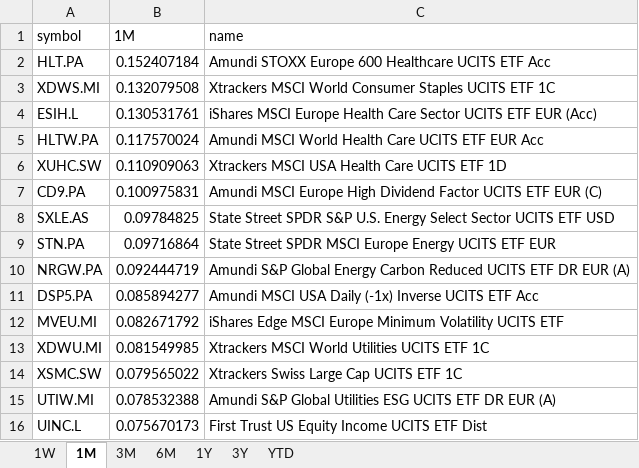
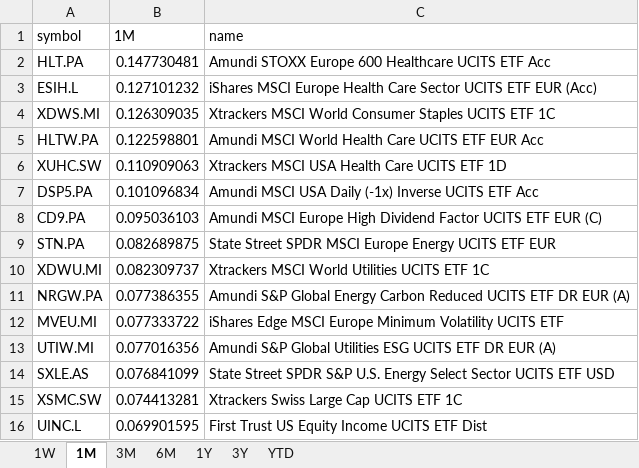
Before and after one commit to laceto/myfinance2, an Excel workbook: data/results/etf/returns_ranking.xlsx, sheet 1M, drawn as a sheet; values as stored, in another font and other column widths than the file's, no borders; removed rows and columns are numbered as before the commit, all else as after; the diff names each change by its address in the sheet, - before the commit and + after, or states it on an @@ line.

```diff
--- a/data/results/etf/returns_ranking.xlsx (sheet 1M)
+++ b/data/results/etf/returns_ranking.xlsx (sheet 1M)
-B2 (1M): 0.152407184
+B2 (1M): 0.147730481
-row 3: XDWS.MI | 0.132079508 | Xtrackers MSCI World Consumer Staples UCITS ETF 1C
-B3 (1M): 0.130531761
+B3 (1M): 0.127101232
+row 4: XDWS.MI | 0.126309035 | Xtrackers MSCI World Consumer Staples UCITS ETF 1C
-B5 (1M): 0.117570024
+B5 (1M): 0.122598801
+row 7: DSP5.PA | 0.101096834 | Amundi MSCI USA Daily (-1x) Inverse UCITS ETF Acc
-B8 (1M): 0.100975831
+B8 (1M): 0.095036103
-row 8: SXLE.AS | 0.09784825 | State Street SPDR S&P U.S. Energy Select Sector UCITS ETF USD
-B9 (1M): 0.09716864
+B9 (1M): 0.082689875
+row 10: XDWU.MI | 0.082309737 | Xtrackers MSCI World Utilities UCITS ETF 1C
-B11 (1M): 0.092444719
+B11 (1M): 0.077386355
-row 11: DSP5.PA | 0.085894277 | Amundi MSCI USA Daily (-1x) Inverse UCITS ETF Acc
-B12 (1M): 0.082671792
+B12 (1M): 0.077333722
-row 13: XDWU.MI | 0.081549985 | Xtrackers MSCI World Utilities UCITS ETF 1C
-row 14: XSMC.SW | 0.079565022 | Xtrackers Swiss Large Cap UCITS ETF 1C
-B13 (1M): 0.078532388
+B13 (1M): 0.077016356
+row 14: SXLE.AS | 0.076841099 | State Street SPDR S&P U.S. Energy Select Sector UCITS ETF USD
+row 15: XSMC.SW | 0.074413281 | Xtrackers Swiss Large Cap UCITS ETF 1C
-B16 (1M): 0.075670173
+B16 (1M): 0.069901595
```
Also changed, not shown: sheet 1W, sheet 6M, sheet 3M, sheet 1Y, sheet 3Y, sheet YTD, 2 other files.
